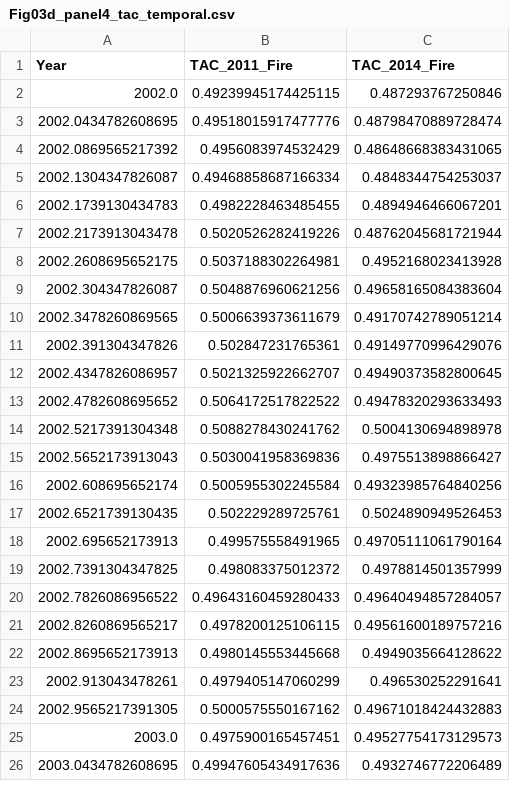
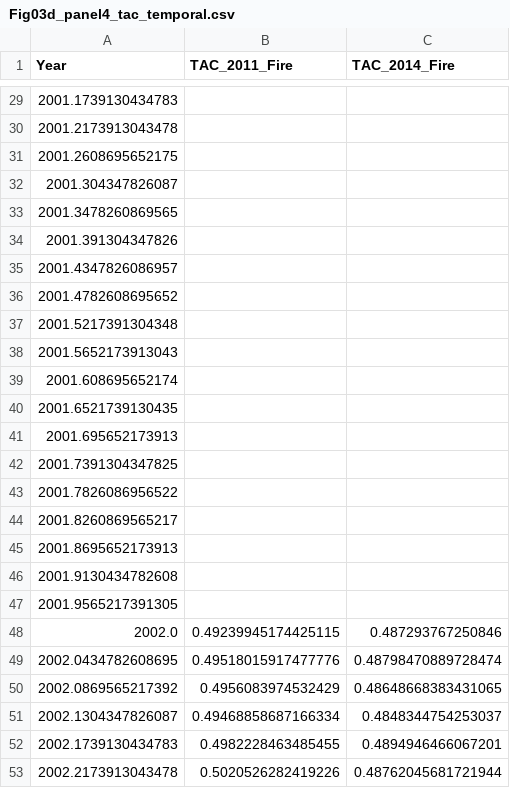
Before and after one commit to guozhengfei/pf_resilience, a CSV file: data/Fig.3/Fig03d_panel4_tac_temporal.csv, drawn as a sheet; only a part is shown, gaps mark what is left out; the shorter side is filled out with more unchanged rows; the diff covers the shown part only.

Commit message:
Correct source-data period labels and include missing TAC years

```diff
--- a/data/Fig.3/Fig03d_panel4_tac_temporal.csv
+++ b/data/Fig.3/Fig03d_panel4_tac_temporal.csv
@@ -2 +29,20 @@ Year,TAC_2011_Fire,TAC_2014_Fire
+2001.1739130434783,,
+2001.2173913043478,,
+2001.2608695652175,,
+2001.304347826087,,
+2001.3478260869565,,
+2001.391304347826,,
+2001.4347826086957,,
+2001.4782608695652,,
+2001.5217391304348,,
+2001.5652173913043,,
+2001.608695652174,,
+2001.6521739130435,,
+2001.695652173913,,
+2001.7391304347825,,
+2001.7826086956522,,
+2001.8260869565217,,
+2001.8695652173913,,
+2001.9130434782608,,
+2001.9565217391305,,
 2002.0,0.49239945174425115,0.487293767250846
```
Also changed, not shown: 50 added rows elsewhere in this file, data/Fig.1/Fig01a_temporal_patterns.csv, data/Fig.1/Fig01b_pft_trends.csv, 5 other files.
